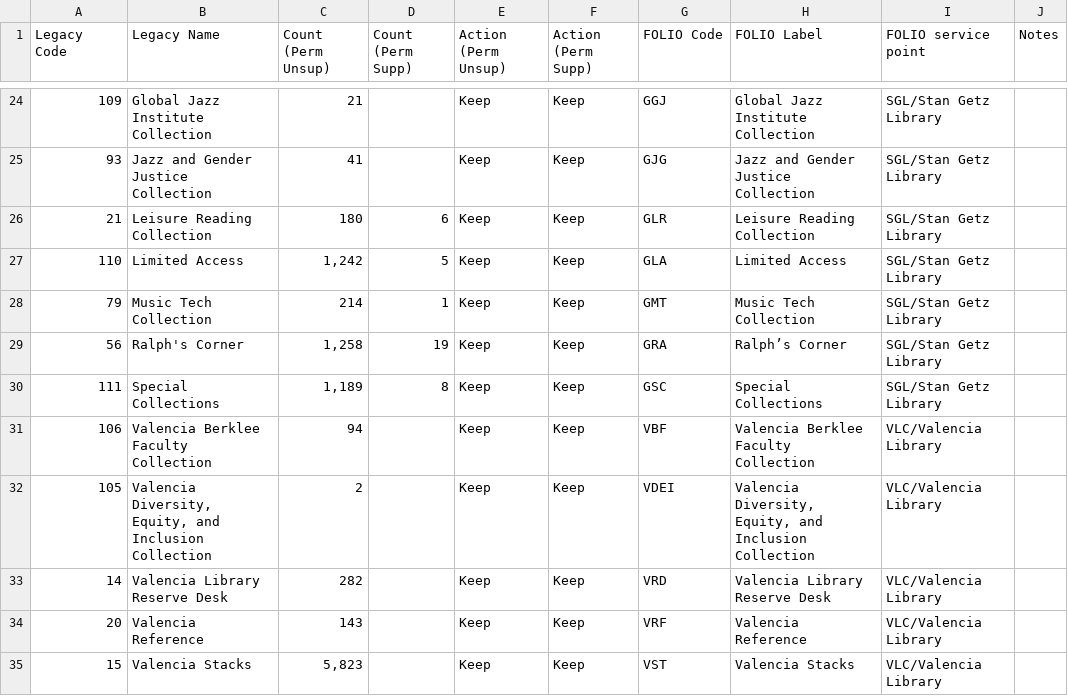
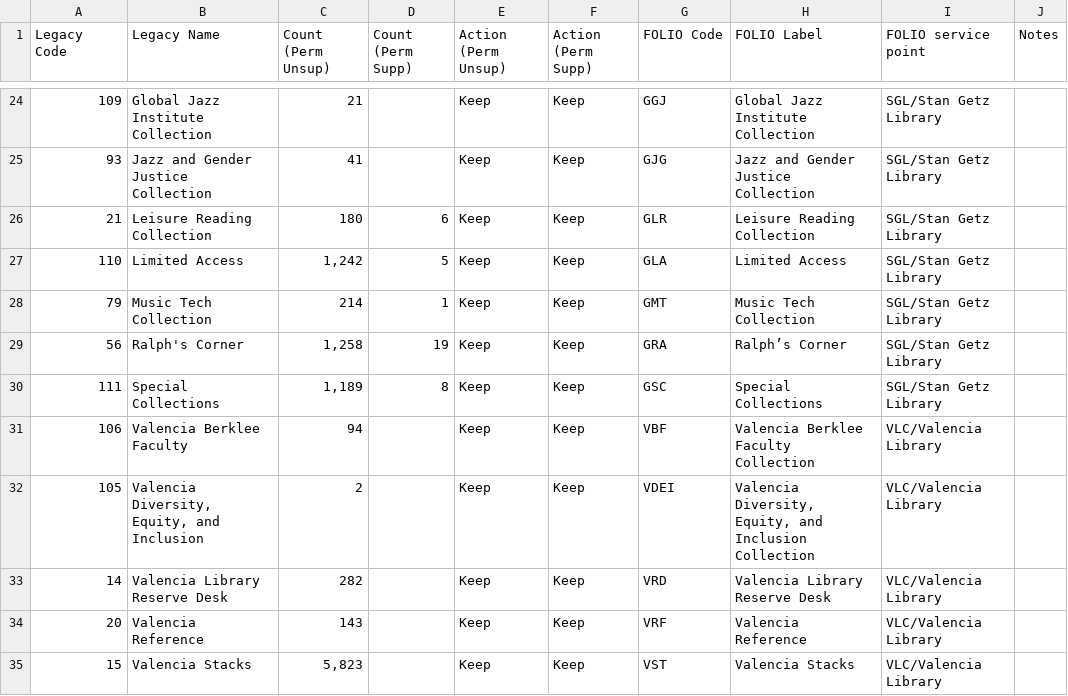
Before and after one commit to indexdata/folio-import, a TSV file: etc/berk/locations.tsv, drawn as a sheet; only a part is shown, gaps mark what is left out; the diff covers the shown part only; the diff names each change by its address in the sheet, - before the commit and + after, or states it on an @@ line.

```diff
--- a/etc/berk/locations.tsv
+++ b/etc/berk/locations.tsv
-B31 (Legacy Name): Valencia Berklee Faculty Collection
+B31 (Legacy Name): Valencia Berklee Faculty
-B32 (Legacy Name): …and Inclusion Collection
+B32 (Legacy Name): …and Inclusion
```
Also changed, not shown: 8 edited cells elsewhere in this file, 3 other files.
